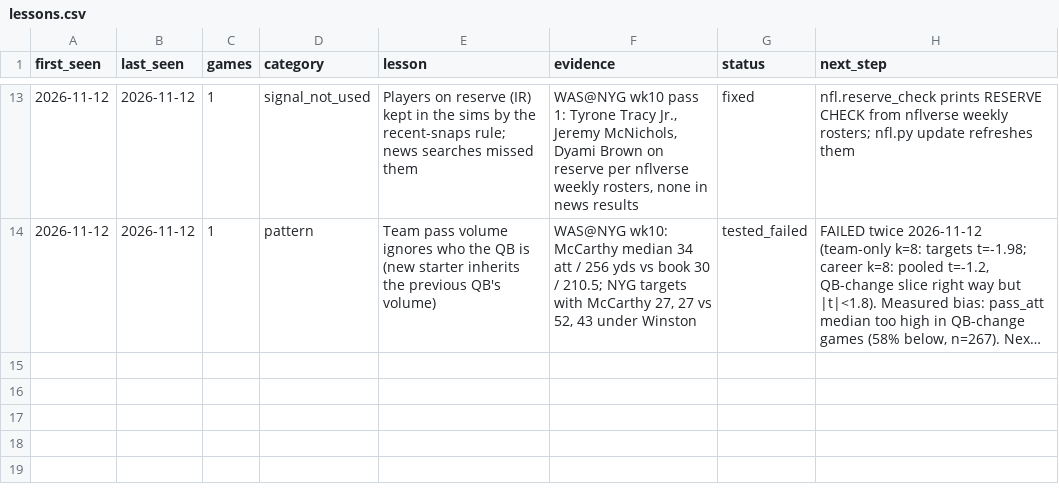
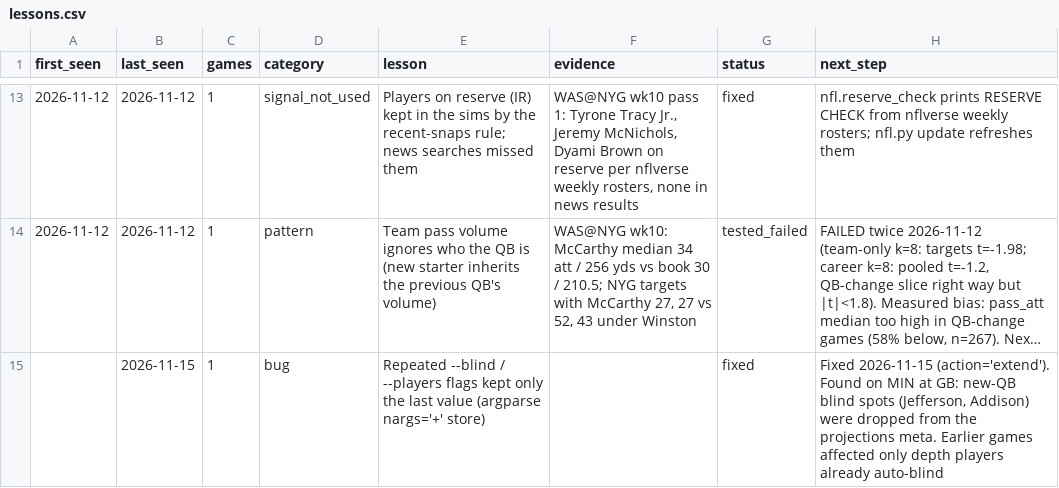
Before and after one commit to Travc17/openai-startup-name-generator, a CSV file: betting_model/reviews/lessons.csv, drawn as a sheet; only a part is shown, gaps mark what is left out; long unchanged cells end in …; the diff names each change by its address in the sheet, - before the commit and + after, or states it on an @@ line.

```diff
--- a/betting_model/reviews/lessons.csv
+++ b/betting_model/reviews/lessons.csv
+row 15:  | 2026-11-15 | 1 | bug | Repeated --blind / --players flags kept only the last value (argparse nargs='+' store) |  | fixed | Fixed 2026-11-15 (action='extend'). Found on MIN at GB: new-QB blind spots (Jefferson, Addison) were dropped from the projections meta. Earlier games affected only depth players already auto-blind
```
Also changed, not shown: betting_model/analysis/2026_wk10_PIT_at_CIN_ranges.csv, 12 other files.
